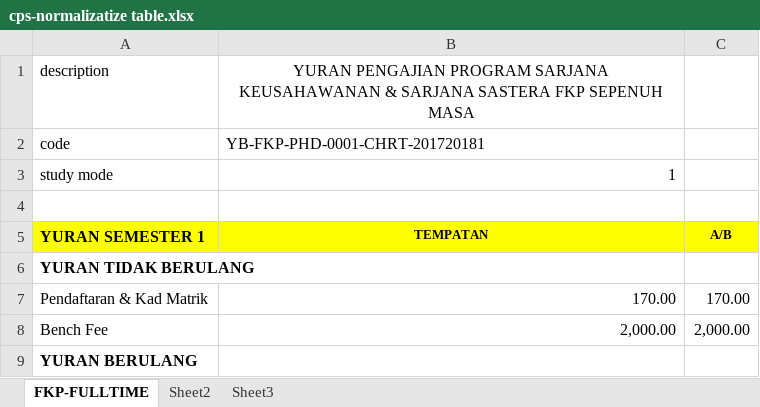
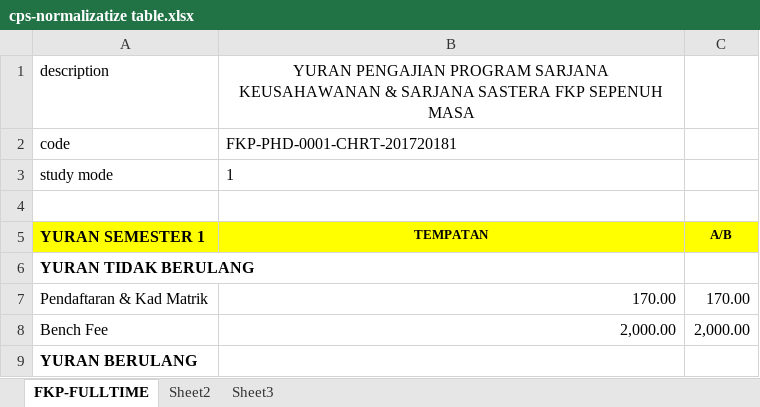
Before and after one commit to ShazwanMD/account-pams, an Excel workbook: data/src/site/cps-normalizatize table.xlsx, sheet FKP-FULLTIME, drawn as a sheet; only a part is shown; values as stored, in another font and other column widths than the file's, no borders; the diff names each change by its address in the sheet, - before the commit and + after, or states it on an @@ line.

```diff
--- a/data/src/site/cps-normalizatize table.xlsx (sheet FKP-FULLTIME)
+++ b/data/src/site/cps-normalizatize table.xlsx (sheet FKP-FULLTIME)
-B2: YB-FKP-PHD-0001-CHRT-201720181
+B2: FKP-PHD-0001-CHRT-201720181
-B3 alignment: right
+B3 alignment: left
```
Also changed, not shown: 2 other files.
